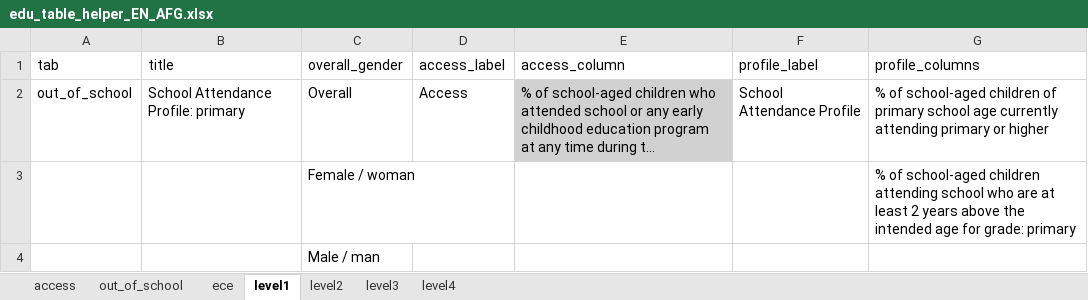
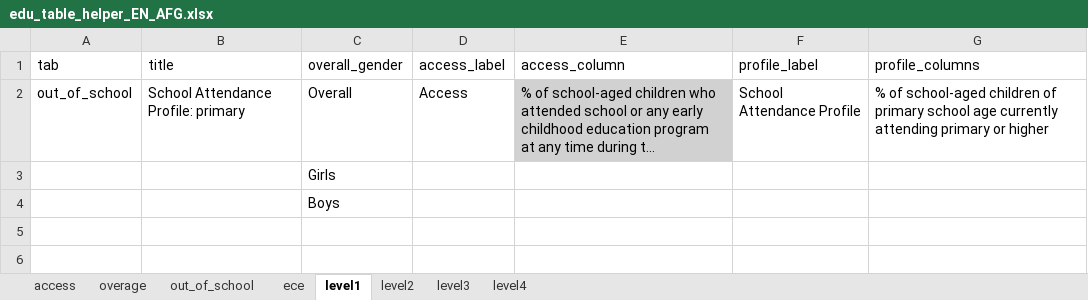
Before and after one commit to martivit/EduAnalysisTool, an Excel workbook: input_tool/edu_table_helper_EN_AFG.xlsx, sheet level1, drawn as a sheet; long unchanged cells end in …; values as stored, in another font and other column widths than the file's, no borders; removed rows and columns are numbered as before the commit, all else as after; the diff names each change by its address in the sheet, - before the commit and + after, or states it on an @@ line.

Commit message:
adding overage learner tab. Change gender labels

```diff
--- a/input_tool/edu_table_helper_EN_AFG.xlsx (sheet level1)
+++ b/input_tool/edu_table_helper_EN_AFG.xlsx (sheet level1)
+sheet tab: overage
-row 3:  |  | Female / woman |  |  |  | % of school-aged children attending school who are at least 2 years above the intended age for grade: primary
-C3 (overall_gender): Male / man
+C3 (overall_gender): Girls
+row 4:  |  | Boys
```
Also changed, not shown: sheet level2, sheet level3, sheet level4, sheet ece, sheet out_of_school, sheet access, input_tool/edu_analysistools_loa_AFG.xlsx, 9 other files.
